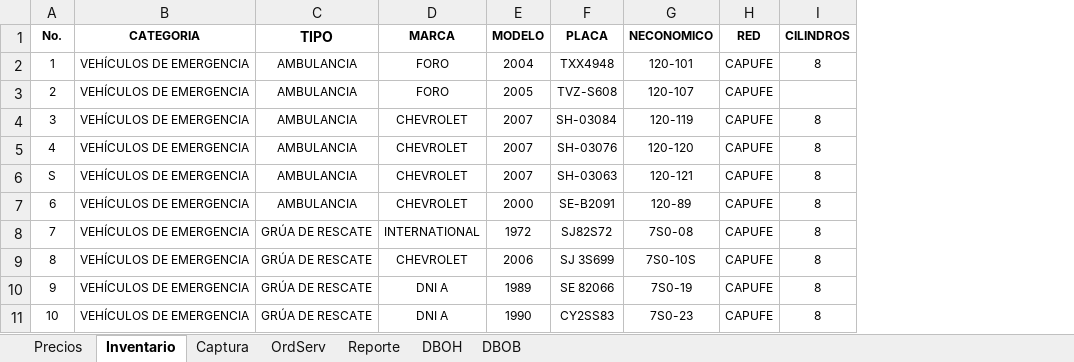
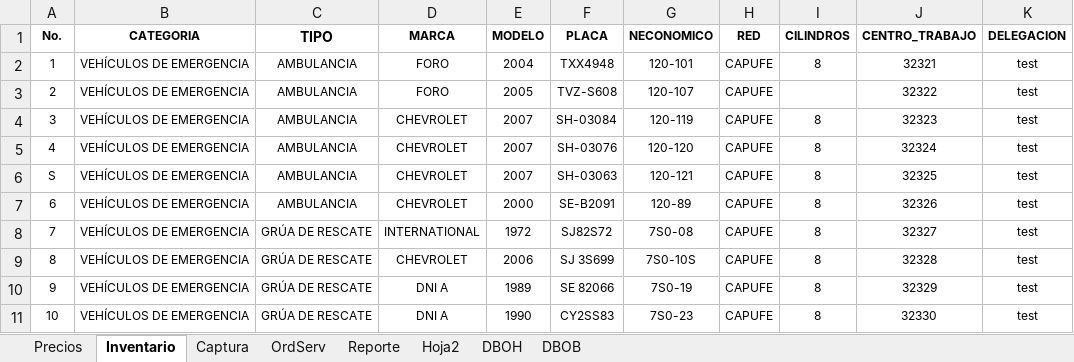
Before and after one commit to jonhVallejo/Dielmex-Order-manager, an Excel workbook: Dielmex Order Manager/Programacion-Excel.xlsx, sheet Inventario, drawn as a sheet; only a part is shown; values as stored, in another font and other column widths than the file's, no borders; table styles not drawn; the diff names each change by its address in the sheet, - before the commit and + after, or states it on an @@ line.

```diff
--- a/Dielmex Order Manager/Programacion-Excel.xlsx (sheet Inventario)
+++ b/Dielmex Order Manager/Programacion-Excel.xlsx (sheet Inventario)
+sheet tab: Hoja2
+column J (CENTRO_TRABAJO), rows 2-11: 32321 | 32322 | 32323 | 32324 | 32325 | 32326 | 32327 | 32328 | 32329 | 32330
+column K (DELEGACION), rows 2-11: all test
```
Also changed, not shown: sheet OrdServ, sheet DBOB, sheet DBOH, sheet Captura, 18 other files.
